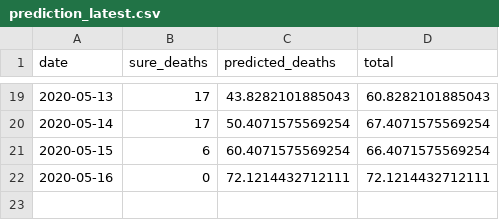
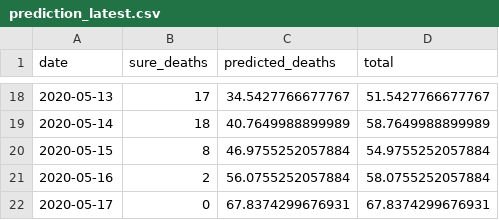
Before and after one commit to adamaltmejd/covid, a CSV file: data/prediction_latest.csv, drawn as a sheet; only a part is shown, gaps mark what is left out; the diff covers the shown part only.

```diff
--- a/data/prediction_latest.csv
+++ b/data/prediction_latest.csv
@@ -19,4 +18,5 @@ date,sure_deaths,predicted_deaths,total
-2020-05-13,17,43.8282101885043,60.8282101885043
-2020-05-14,17,50.4071575569254,67.4071575569254
-2020-05-15,6,60.4071575569254,66.4071575569254
-2020-05-16,0,72.1214432712111,72.1214432712111
+2020-05-13,17,34.5427766677767,51.5427766677767
+2020-05-14,18,40.7649988899989,58.7649988899989
+2020-05-15,8,46.9755252057884,54.9755252057884
+2020-05-16,2,56.0755252057884,58.0755252057884
+2020-05-17,0,67.8374299676931,67.8374299676931
```
Also changed, not shown: 1 removed row and 30 edited cells elsewhere in this file, data/covid_deaths_latest.csv, 10 other files.
